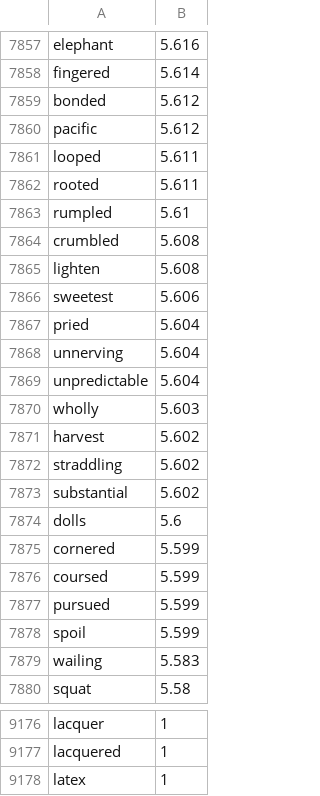
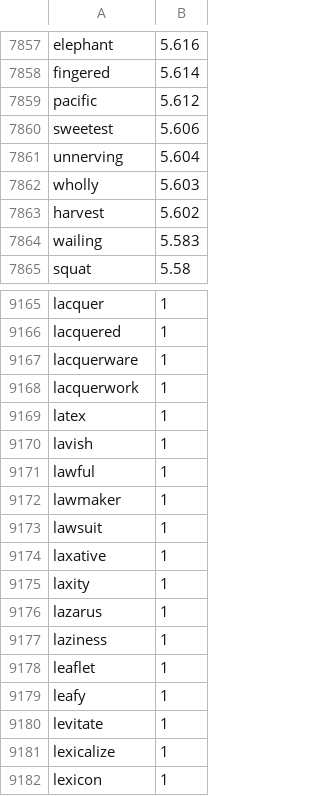
Before and after one commit to aradzie/keybr.com-corpus, a CSV file: lang-en/dictionary-en.csv, drawn as a sheet; only a part is shown, gaps mark what is left out; the shorter side is filled out with more unchanged rows; the diff covers the shown part only.

Commit message:
Add rare letters to the English word list

```diff
--- a/lang-en/dictionary-en.csv
+++ b/lang-en/dictionary-en.csv
@@ -7858,22 +7858,7 @@ elephant,5.616
 fingered,5.614
-bonded,5.612
 pacific,5.612
-looped,5.611
-rooted,5.611
-rumpled,5.61
-crumbled,5.608
-lighten,5.608
 sweetest,5.606
-pried,5.604
 unnerving,5.604
-unpredictable,5.604
 wholly,5.603
 harvest,5.602
-straddling,5.602
-substantial,5.602
-dolls,5.6
-cornered,5.599
-coursed,5.599
-pursued,5.599
-spoil,5.599
 wailing,5.583
@@ -9177,2 +9166,4 @@ lacquer,1
 lacquered,1
+lacquerware,1
+lacquerwork,1
 latex,1
```
Also changed, not shown: 13 added rows and 1 edited cell elsewhere in this file.
